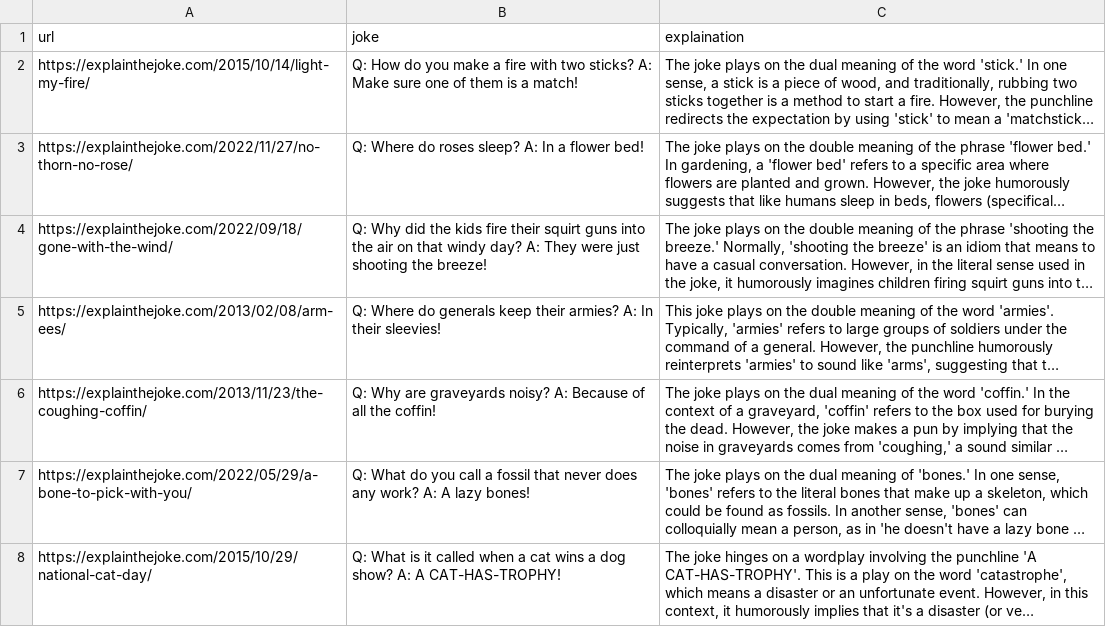
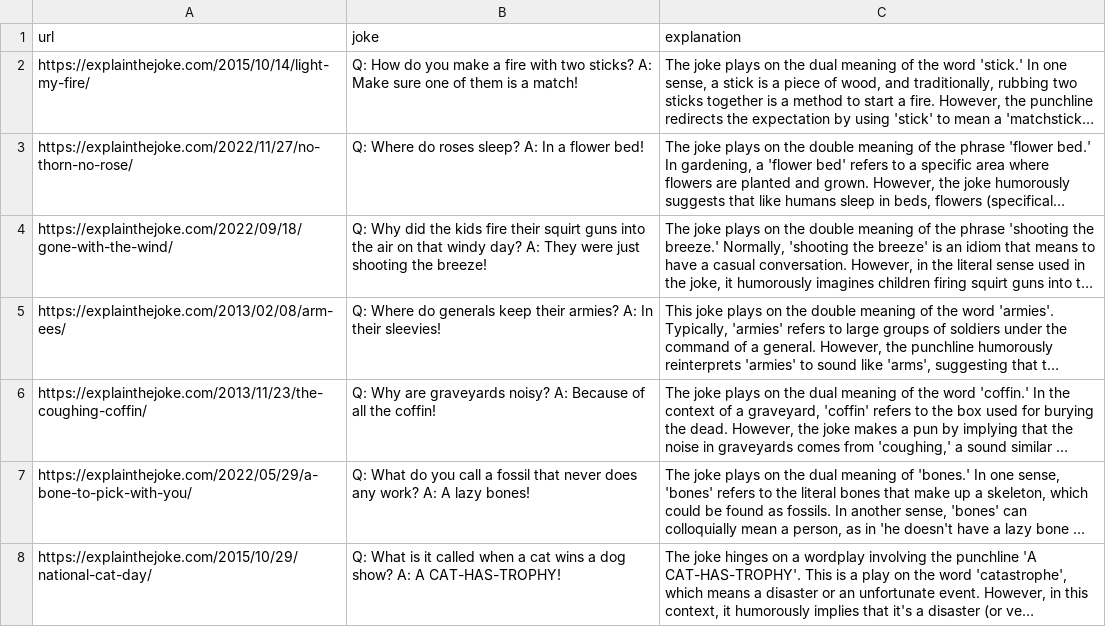
Before and after one commit to Junxiao-Zhao/Joke_explanation_evaluation, a CSV file: data/test.csv, drawn as a sheet; only a part is shown; long unchanged cells end in …; the diff names each change by its address in the sheet, - before the commit and + after, or states it on an @@ line.

```diff
--- a/data/test.csv
+++ b/data/test.csv
-C1: explaination
+C1: explanation
```
Also changed, not shown: data/eval-Llama2.csv, data/jokes.csv, 4 other files.
